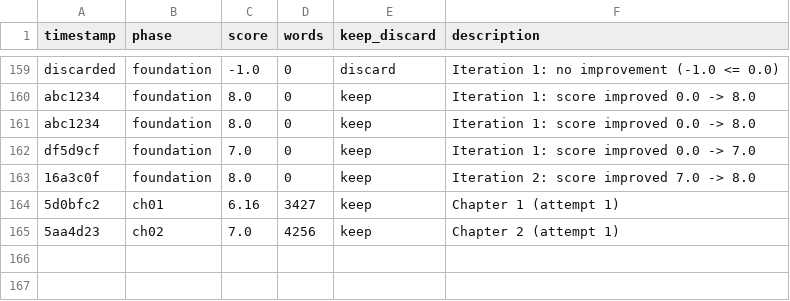
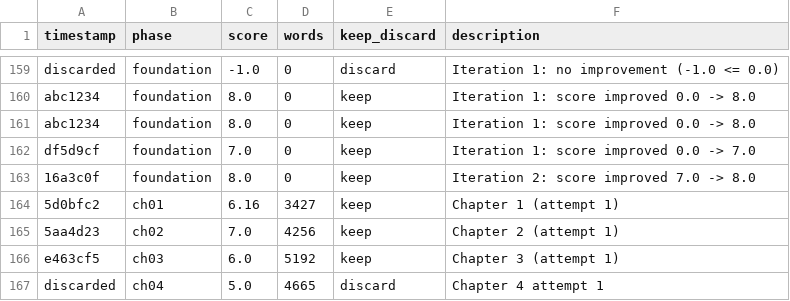
Before and after one commit to ducduy2612/autonovel, a TSV file: results.tsv, drawn as a sheet; only a part is shown, gaps mark what is left out; the diff names each change by its address in the sheet, - before the commit and + after, or states it on an @@ line.

Commit message:
ch04: score 6.0, 4308w, +0 canon

```diff
--- a/results.tsv
+++ b/results.tsv
+row 166: e463cf5 | ch03 | 6.0 | 5192 | keep | Chapter 3 (attempt 1)
+row 167: discarded | ch04 | 5.0 | 4665 | discard | Chapter 4 attempt 1
```
Also changed, not shown: 2 other files.
